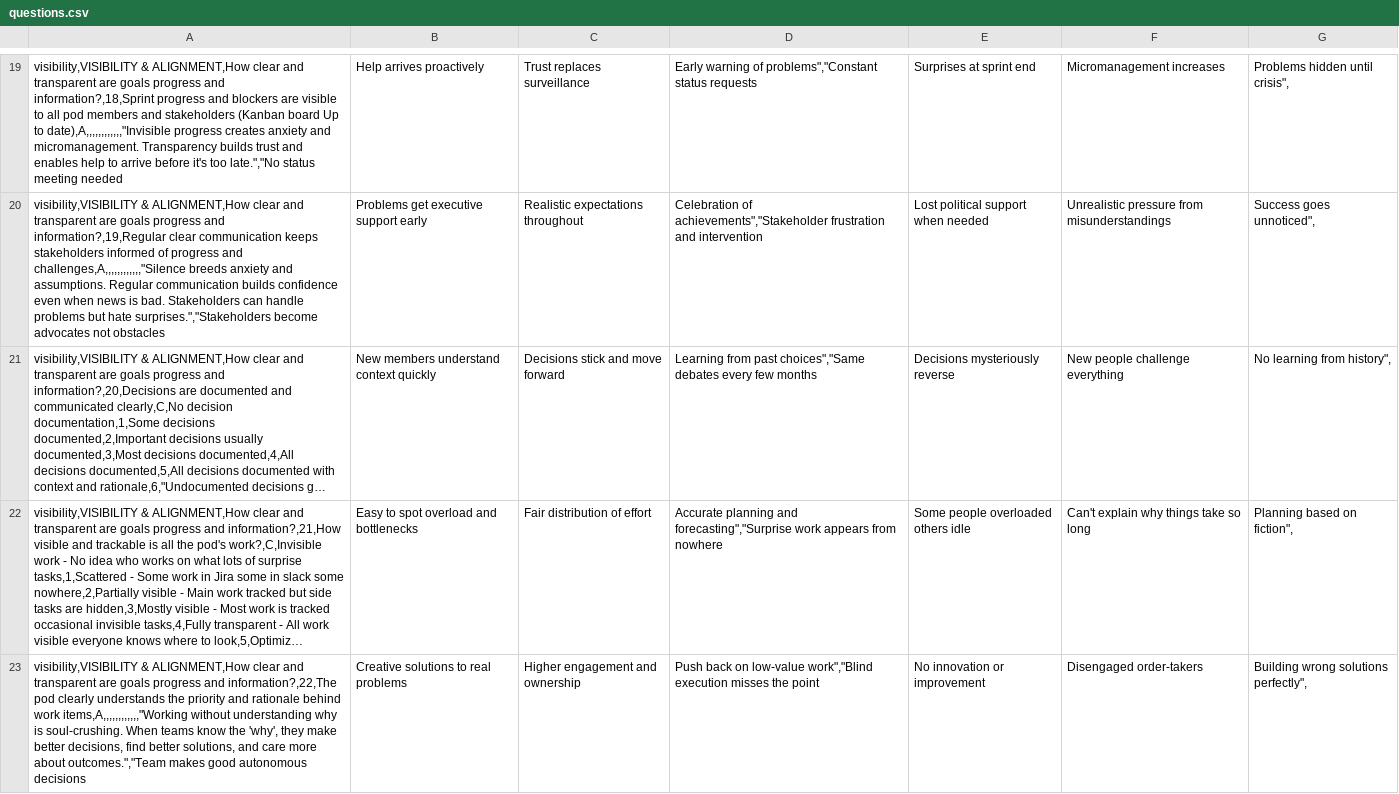
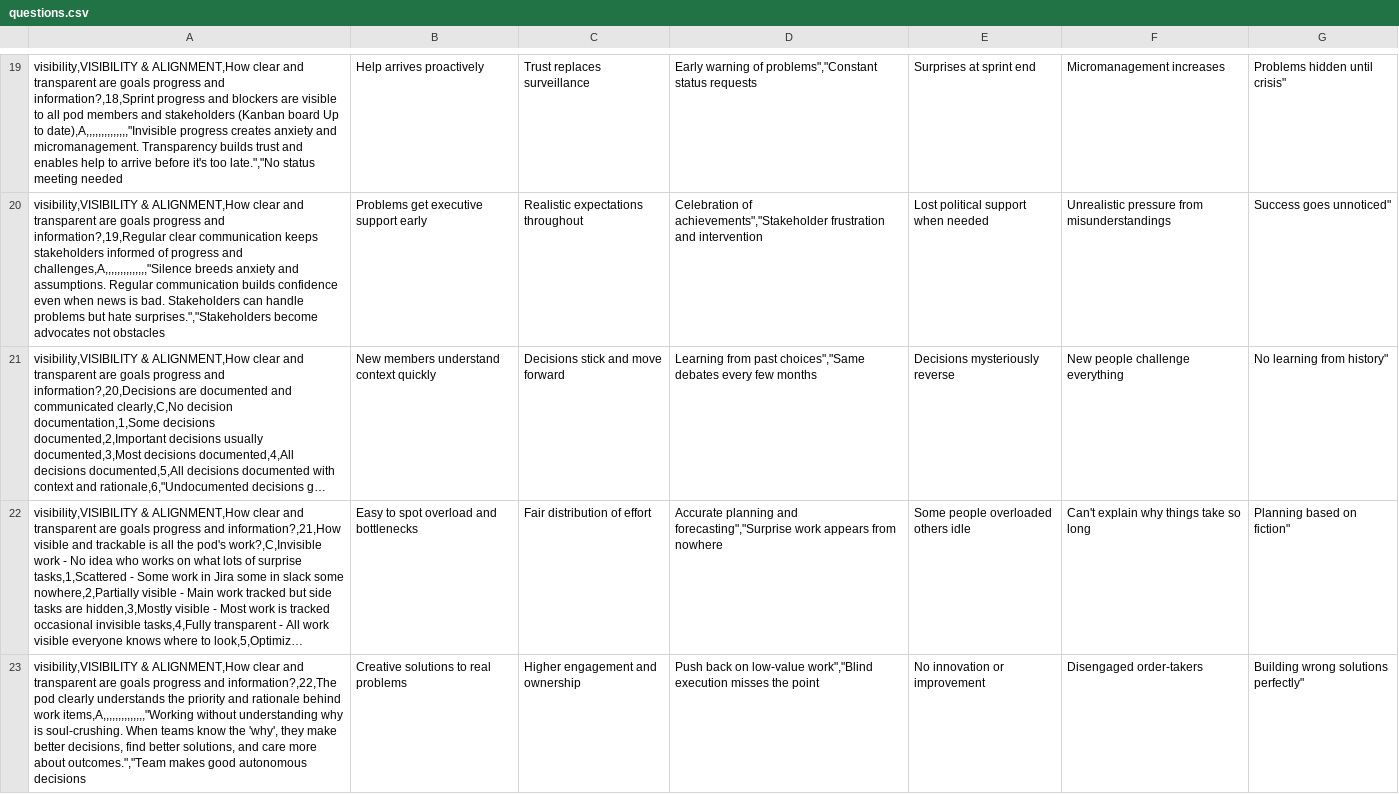
Before and after one commit to FlorianZilliox/assessment, a CSV file: questions.csv, drawn as a sheet; only a part is shown, gaps mark what is left out; long unchanged cells end in …; the diff covers the shown part only; the diff names each change by its address in the sheet, - before the commit and + after, or states it on an @@ line.

```diff
--- a/questions.csv
+++ b/questions.csv
-A19: …Up to date),A,,,,,,,,,,,,"Invisible progress creates…
+A19: …Up to date),A,,,,,,,,,,,,,,"Invisible progress creates…
-G19: Problems hidden until crisis",
+G19: Problems hidden until crisis"
-A20: …progress and challenges,A,,,,,,,,,,,,"Silence breeds anxiety…
+A20: …progress and challenges,A,,,,,,,,,,,,,,"Silence breeds anxiety…
-G20: Success goes unnoticed",
+G20: Success goes unnoticed"
-G21: No learning from history",
+G21: No learning from history"
-G22: Planning based on fiction",
+G22: Planning based on fiction"
-A23: …behind work items,A,,,,,,,,,,,,"Working without understanding…
+A23: …behind work items,A,,,,,,,,,,,,,,"Working without understanding…
-G23: Building wrong solutions perfectly",
+G23: Building wrong solutions perfectly"
```
Also changed, not shown: 53 edited cells elsewhere in this file.
